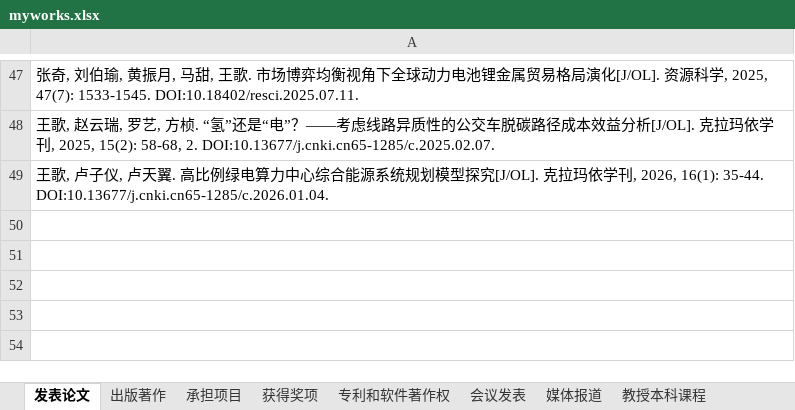
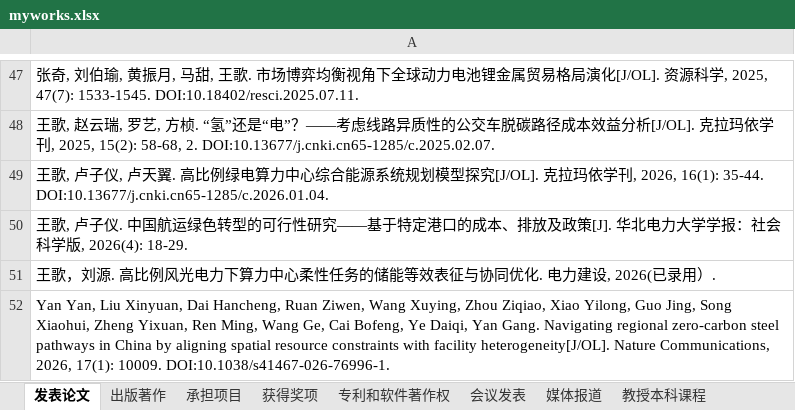
Before and after one commit to linyuantiaohe/CN-HET-Lab, an Excel workbook: myworks.xlsx, sheet 发表论文, drawn as a sheet; only a part is shown, gaps mark what is left out; values as stored, in another font and other column widths than the file's, no borders; the diff names each change by its address in the sheet, - before the commit and + after, or states it on an @@ line.

```diff
--- a/myworks.xlsx (sheet 发表论文)
+++ b/myworks.xlsx (sheet 发表论文)
+row 50: 王歌, 卢子仪. 中国航运绿色转型的可行性研究——基于特定港口的成本、排放及政策[J]. 华北电力大学学报：社会科学版, 2026(4): 18-29.
+row 51: 王歌，刘源. 高比例风光电力下算力中心柔性任务的储能等效表征与协同优化. 电力建设, 2026(已录用）.
+row 52: Yan Yan, Liu Xinyuan, Dai Hancheng, Ruan Ziwen, Wang Xuying, Zhou Ziqiao, Xiao Yilong, Guo Jing, Song Xiaohui, Zheng Yixuan, Ren Ming, Wang Ge, Cai Bofeng, Ye Daiqi, Yan Gang. Navigating regional zero-carbon steel pathways in China by aligning spatial resource constraints with facility heterogeneity[J/OL]. Nature Communications, 2026, 17(1): 10009. DOI:10.1038/s41467-026-76996-1.
```
Also changed, not shown: sheet 专利和软件著作权, sheet 研究生获得奖励, sheet 指导研究生毕业论文, 8 other files.
